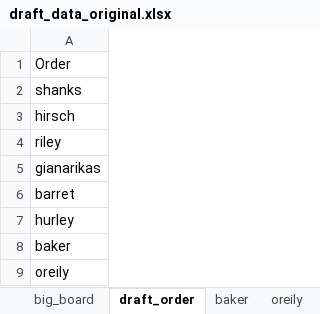
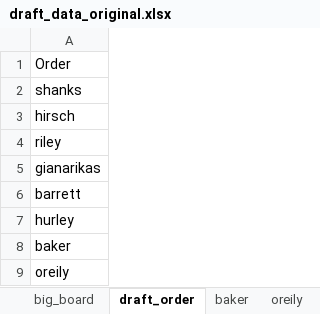
Before and after one commit to santoro8017/draft_dashboard, an Excel workbook: draft_data_original.xlsx, sheet draft_order, drawn as a sheet; values as stored, in another font and other column widths than the file's, no borders; the diff names each change by its address in the sheet, - before the commit and + after, or states it on an @@ line.

Commit message:
Add files via upload

```diff
--- a/draft_data_original.xlsx (sheet draft_order)
+++ b/draft_data_original.xlsx (sheet draft_order)
-A6: barret
+A6: barrett
```
